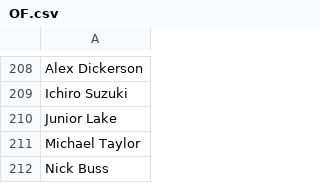
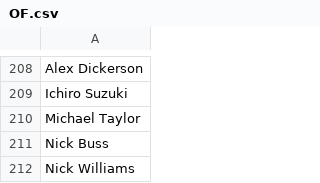
Before and after one commit to Branman90/monteBall, a CSV file: OF.csv, drawn as a sheet; only a part is shown, gaps mark what is left out; the shorter side is filled out with more unchanged rows; the diff names each change by its address in the sheet, - before the commit and + after, or states it on an @@ line.

```diff
--- a/OF.csv
+++ b/OF.csv
-row 210: Junior Lake
```
Also changed, not shown: 8 other files.
